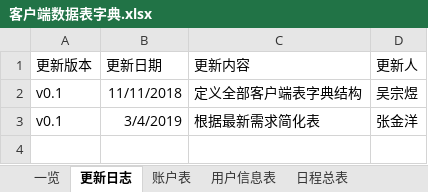
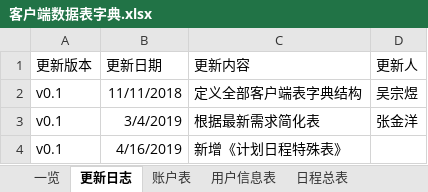
Before and after one commit to XJ-GTD/GTD2, an Excel workbook: A-开发相关文档素材/6.二期文档/客户端数据表字典.xlsx, sheet 更新日志, drawn as a sheet; values as stored, in another font and other column widths than the file's, no borders; the diff names each change by its address in the sheet, - before the commit and + after, or states it on an @@ line.

```diff
--- a/A-开发相关文档素材/6.二期文档/客户端数据表字典.xlsx (sheet 更新日志)
+++ b/A-开发相关文档素材/6.二期文档/客户端数据表字典.xlsx (sheet 更新日志)
+row 4: v0.1 | 4/16/2019 | 新增《计划日程特殊表》
```
Also changed, not shown: sheet 计划日程特殊表, sheet 一览, other sheet tabs.
